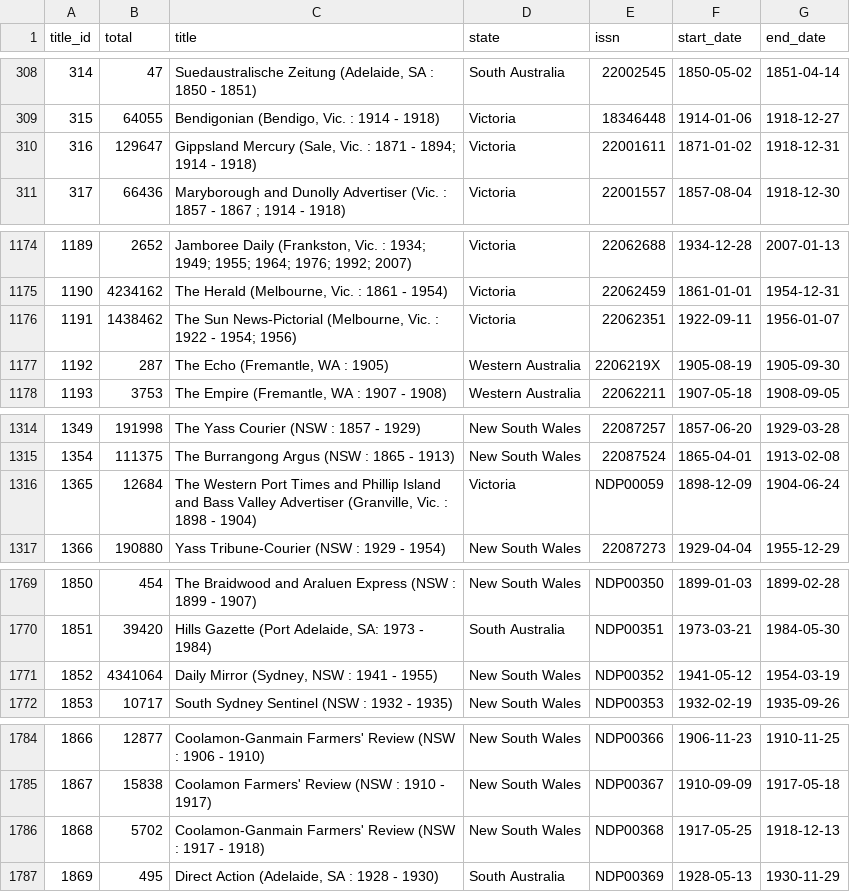
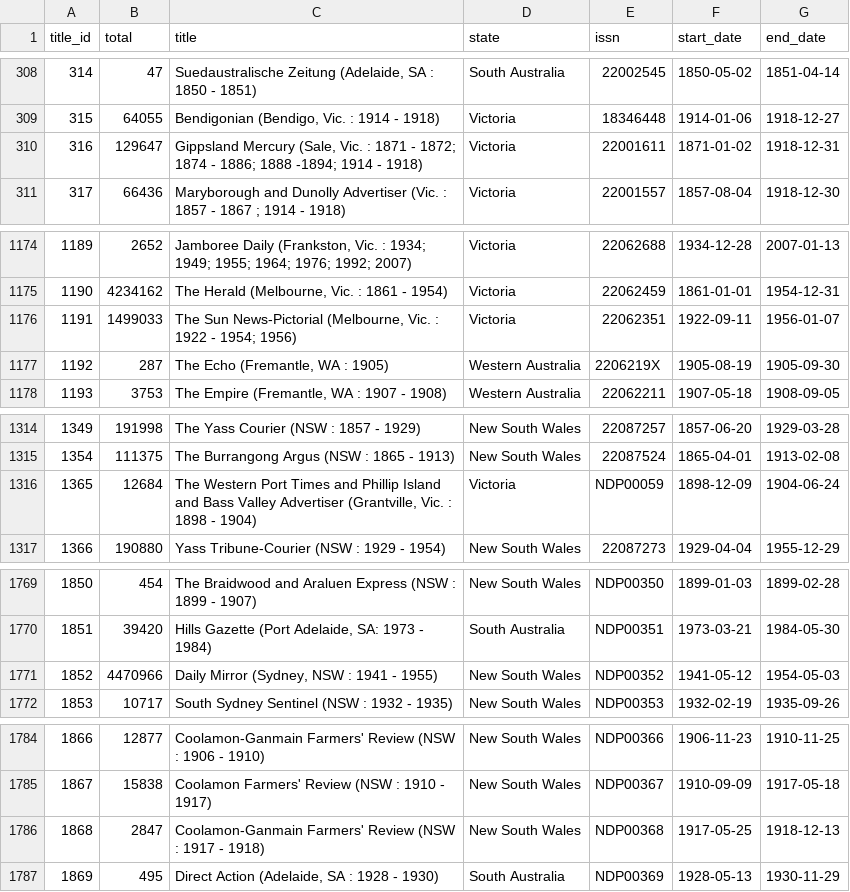
Before and after one commit to wragge/trove-newspaper-totals, a CSV file: data/total_articles_by_newspaper.csv, drawn as a sheet; only a part is shown, gaps mark what is left out.

```diff
--- a/data/total_articles_by_newspaper.csv
+++ b/data/total_articles_by_newspaper.csv
@@ -309,3 +309,3 @@ title_id,total,title,state,issn,start_date,end_date
 315,64055,"Bendigonian (Bendigo, Vic. : 1914 - 1918)",Victoria,18346448,1914-01-06,1918-12-27
-316,129647,"Gippsland Mercury (Sale, Vic. : 1871 - 1894; 1914 - 1918)",Victoria,22001611,1871-01-02,1918-12-31
+316,129647,"Gippsland Mercury (Sale, Vic. : 1871 - 1872; 1874 - 1886; 1888 -1894; 1914 - 1918)",Victoria,22001611,1871-01-02,1918-12-31
 317,66436,Maryborough and Dunolly Advertiser (Vic. : 1857 - 1867 ; 1914 - 1918),Victoria,22001557,1857-08-04,1918-12-30
@@ -1175,3 +1175,3 @@ title_id,total,title,state,issn,start_date,end_date
 1190,4234162,"The Herald (Melbourne, Vic. : 1861 - 1954)",Victoria,22062459,1861-01-01,1954-12-31
-1191,1438462,"The Sun News-Pictorial (Melbourne, Vic. : 1922 - 1954; 1956)",Victoria,22062351,1922-09-11,1956-01-07
+1191,1499033,"The Sun News-Pictorial (Melbourne, Vic. : 1922 - 1954; 1956)",Victoria,22062351,1922-09-11,1956-01-07
 1192,287,"The Echo (Fremantle, WA : 1905)",Western Australia,2206219X,1905-08-19,1905-09-30
@@ -1315,3 +1315,3 @@ title_id,total,title,state,issn,start_date,end_date
 1354,111375,The Burrangong Argus (NSW : 1865 - 1913),New South Wales,22087524,1865-04-01,1913-02-08
-1365,12684,"The Western Port Times and Phillip Island and Bass Valley Advertiser (Granville, Vic. : 1898 - 1904)",Victoria,NDP00059,1898-12-09,1904-06-24
+1365,12684,"The Western Port Times and Phillip Island and Bass Valley Advertiser (Grantville, Vic. : 1898 - 1904)",Victoria,NDP00059,1898-12-09,1904-06-24
 1366,190880,Yass Tribune-Courier (NSW : 1929 - 1954),New South Wales,22087273,1929-04-04,1955-12-29
@@ -1770,3 +1770,3 @@ title_id,total,title,state,issn,start_date,end_date
 1851,39420,"Hills Gazette (Port Adelaide, SA: 1973 - 1984)",South Australia,NDP00351,1973-03-21,1984-05-30
-1852,4341064,"Daily Mirror (Sydney, NSW : 1941 - 1955)",New South Wales,NDP00352,1941-05-12,1954-03-19
+1852,4470966,"Daily Mirror (Sydney, NSW : 1941 - 1955)",New South Wales,NDP00352,1941-05-12,1954-05-03
 1853,10717,South Sydney Sentinel (NSW : 1932 - 1935),New South Wales,NDP00353,1932-02-19,1935-09-26
@@ -1785,3 +1785,3 @@ title_id,total,title,state,issn,start_date,end_date
 1867,15838,Coolamon Farmers' Review (NSW : 1910 - 1917),New South Wales,NDP00367,1910-09-09,1917-05-18
-1868,5702,Coolamon-Ganmain Farmers' Review (NSW : 1917 - 1918),New South Wales,NDP00368,1917-05-25,1918-12-13
+1868,2847,Coolamon-Ganmain Farmers' Review (NSW : 1917 - 1918),New South Wales,NDP00368,1917-05-25,1918-12-13
 1869,495,"Direct Action (Adelaide, SA : 1928 - 1930)",South Australia,NDP00369,1928-05-13,1930-11-29
```
Also changed, not shown: data/total_articles_by_category.csv, data/total_articles_by_year.csv, 2 other files.
